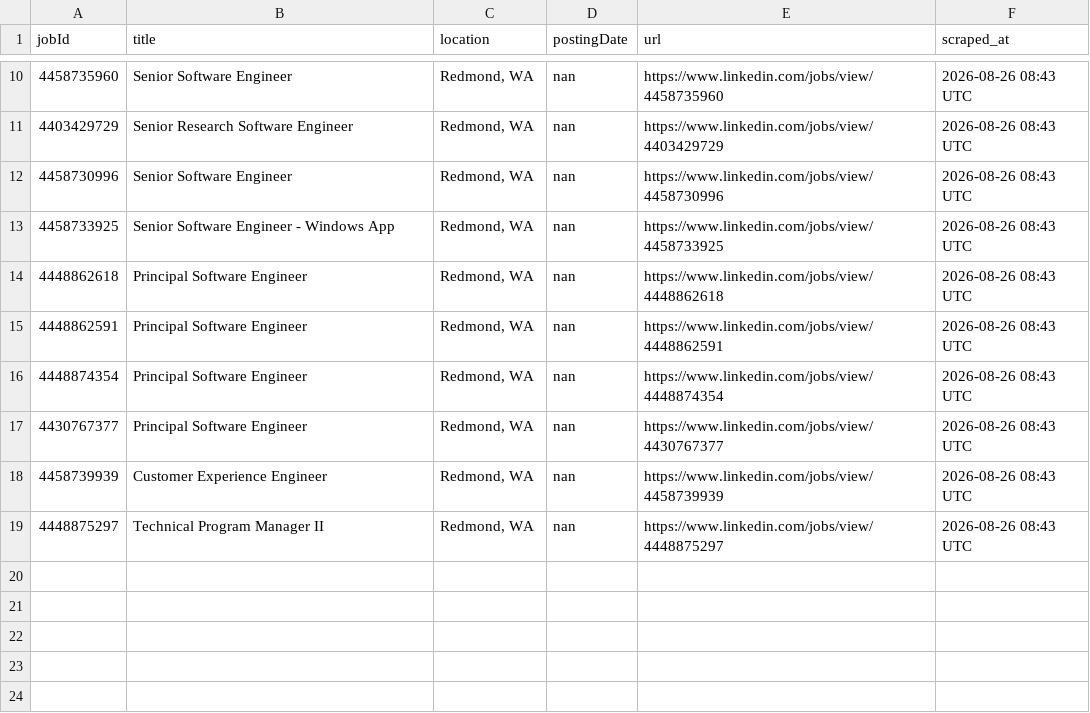
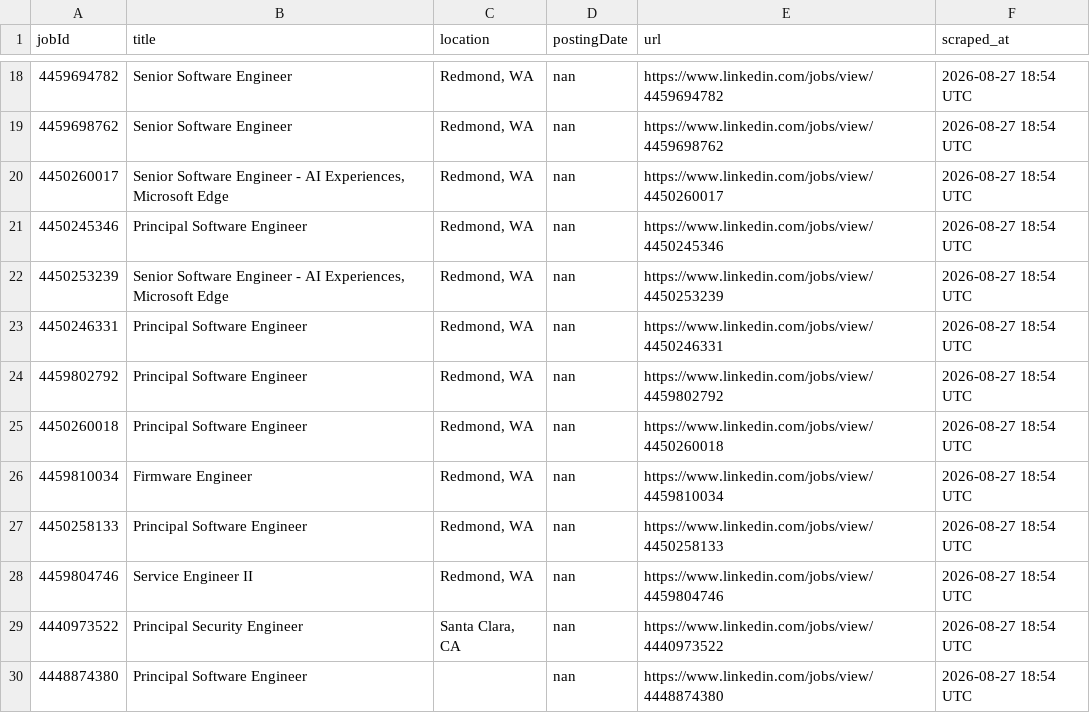
Before and after one commit to ItsPiyusha/career-pilot, a CSV file: new_jobs.csv, drawn as a sheet; only a part is shown, gaps mark what is left out; the diff covers the shown part only.

```diff
--- a/new_jobs.csv
+++ b/new_jobs.csv
@@ -10,10 +18,13 @@ jobId,title,location,postingDate,url,scraped_at
-4458735960,Senior Software Engineer,"Redmond, WA",nan,https://www.linkedin.com/jobs/view/4458735960,2026-08-26 08:43 UTC
-4403429729,Senior Research Software Engineer,"Redmond, WA",nan,https://www.linkedin.com/jobs/view/4403429729,2026-08-26 08:43 UTC
-4458730996,Senior Software Engineer,"Redmond, WA",nan,https://www.linkedin.com/jobs/view/4458730996,2026-08-26 08:43 UTC
-4458733925,Senior Software Engineer - Windows App,"Redmond, WA",nan,https://www.linkedin.com/jobs/view/4458733925,2026-08-26 08:43 UTC
-4448862618,Principal Software Engineer,"Redmond, WA",nan,https://www.linkedin.com/jobs/view/4448862618,2026-08-26 08:43 UTC
-4448862591,Principal Software Engineer,"Redmond, WA",nan,https://www.linkedin.com/jobs/view/4448862591,2026-08-26 08:43 UTC
-4448874354,Principal Software Engineer,"Redmond, WA",nan,https://www.linkedin.com/jobs/view/4448874354,2026-08-26 08:43 UTC
-4430767377,Principal Software Engineer,"Redmond, WA",nan,https://www.linkedin.com/jobs/view/4430767377,2026-08-26 08:43 UTC
-4458739939,Customer Experience Engineer,"Redmond, WA",nan,https://www.linkedin.com/jobs/view/4458739939,2026-08-26 08:43 UTC
-4448875297,Technical Program Manager II,"Redmond, WA",nan,https://www.linkedin.com/jobs/view/4448875297,2026-08-26 08:43 UTC
+4459694782,Senior Software Engineer,"Redmond, WA",nan,https://www.linkedin.com/jobs/view/4459694782,2026-08-27 18:54 UTC
+4459698762,Senior Software Engineer,"Redmond, WA",nan,https://www.linkedin.com/jobs/view/4459698762,2026-08-27 18:54 UTC
+4450260017,"Senior Software Engineer - AI Experiences, Microsoft Edge","Redmond, WA",nan,https://www.linkedin.com/jobs/view/4450260017,2026-08-27 18:54 UTC
+4450245346,Principal Software Engineer,"Redmond, WA",nan,https://www.linkedin.com/jobs/view/4450245346,2026-08-27 18:54 UTC
+4450253239,"Senior Software Engineer - AI Experiences, Microsoft Edge","Redmond, WA",nan,https://www.linkedin.com/jobs/view/4450253239,2026-08-27 18:54 UTC
+4450246331,Principal Software Engineer,"Redmond, WA",nan,https://www.linkedin.com/jobs/view/4450246331,2026-08-27 18:54 UTC
+4459802792,Principal Software Engineer,"Redmond, WA",nan,https://www.linkedin.com/jobs/view/4459802792,2026-08-27 18:54 UTC
+4450260018,Principal Software Engineer,"Redmond, WA",nan,https://www.linkedin.com/jobs/view/4450260018,2026-08-27 18:54 UTC
+4459810034,Firmware Engineer,"Redmond, WA",nan,https://www.linkedin.com/jobs/view/4459810034,2026-08-27 18:54 UTC
+4450258133,Principal Software Engineer,"Redmond, WA",nan,https://www.linkedin.com/jobs/view/4450258133,2026-08-27 18:54 UTC
+4459804746,Service Engineer II,"Redmond, WA",nan,https://www.linkedin.com/jobs/view/4459804746,2026-08-27 18:54 UTC
+4440973522,Principal Security Engineer,"Santa Clara, CA",nan,https://www.linkedin.com/jobs/view/4440973522,2026-08-27 18:54 UTC
+4448874380,Principal Software Engineer,,nan,https://www.linkedin.com/jobs/view/4448874380,2026-08-27 18:54 UTC
```
Also changed, not shown: 11 added rows, 3 removed rows and 18 edited cells elsewhere in this file, microsoft_jobs.csv, 1 other file.
